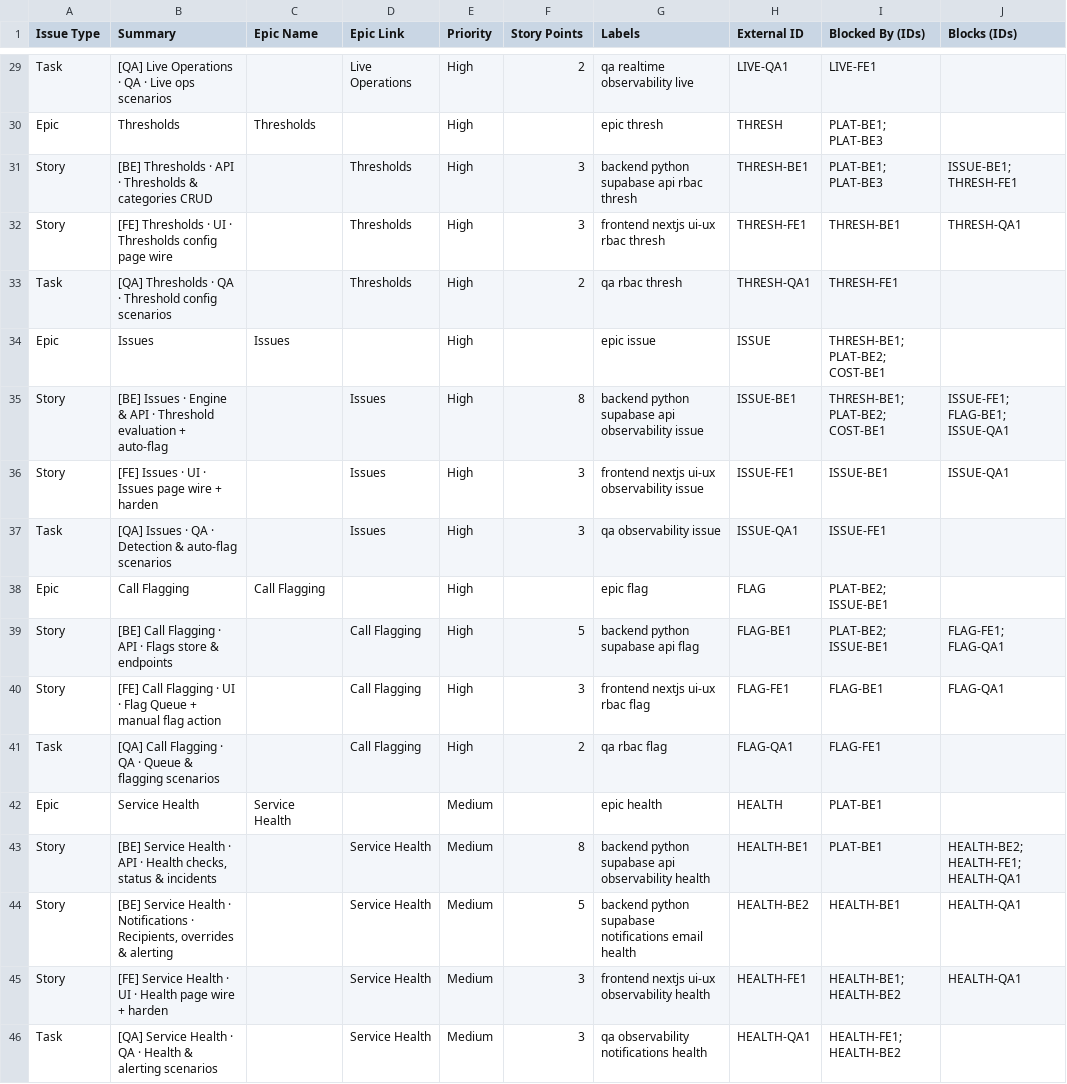
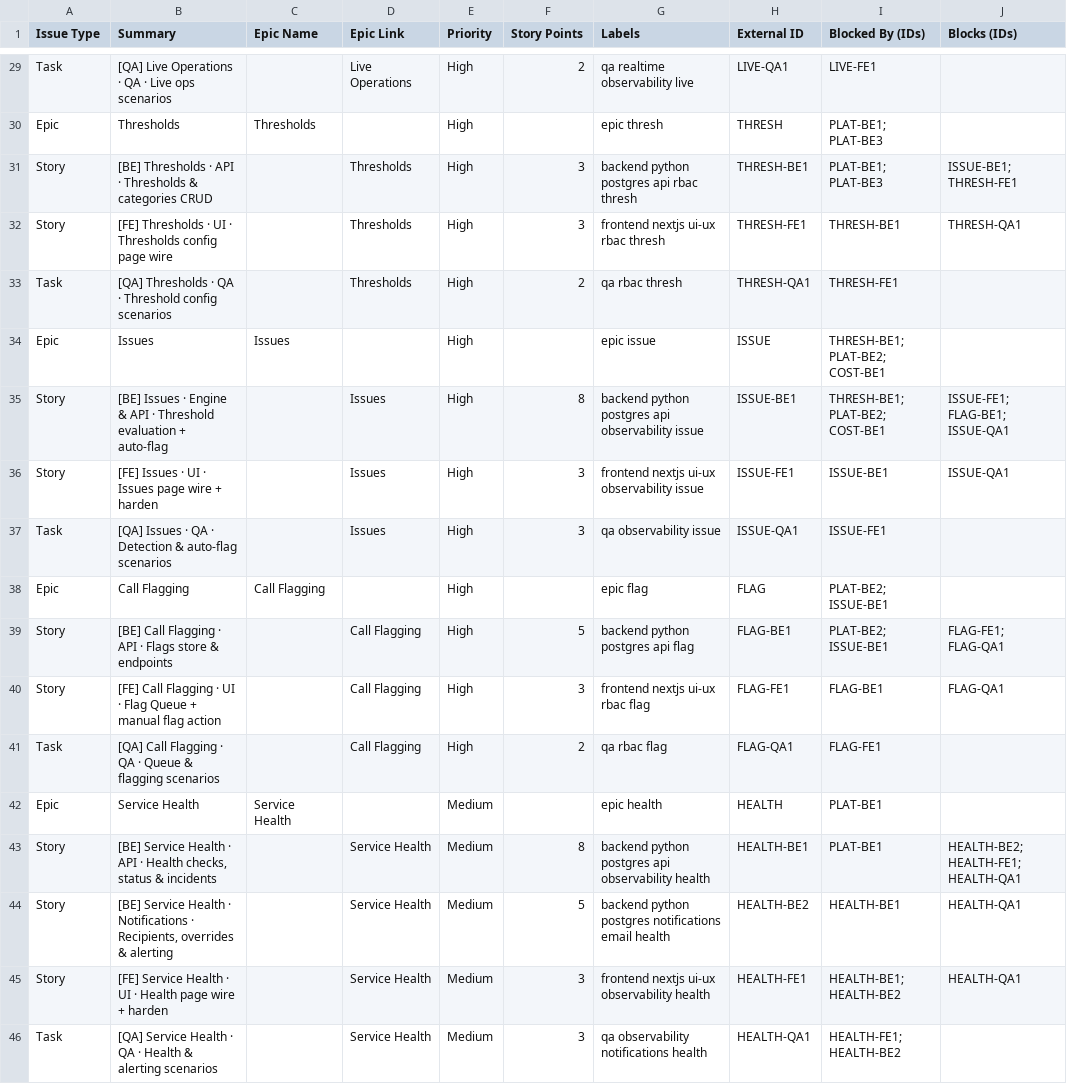
Before and after one commit to stamayovoicingai/superadmin-monitor-businesshealth, a CSV file: JIRA/jira-import.csv, drawn as a sheet; only a part is shown, gaps mark what is left out; the diff covers the shown part only; the diff names each change by its address in the sheet, - before the commit and + after, or states it on an @@ line.

```diff
--- a/JIRA/jira-import.csv
+++ b/JIRA/jira-import.csv
-G31 (Labels): backend python supabase api rbac thresh
+G31 (Labels): backend python postgres api rbac thresh
-G35 (Labels): backend python supabase api observability…
+G35 (Labels): backend python postgres api observability…
-G39 (Labels): backend python supabase api flag
+G39 (Labels): backend python postgres api flag
-G43 (Labels): backend python supabase api observability…
+G43 (Labels): backend python postgres api observability…
-G44 (Labels): backend python supabase notifications email…
+G44 (Labels): backend python postgres notifications email…
```
Also changed, not shown: 18 edited cells elsewhere in this file, 26 other files.
